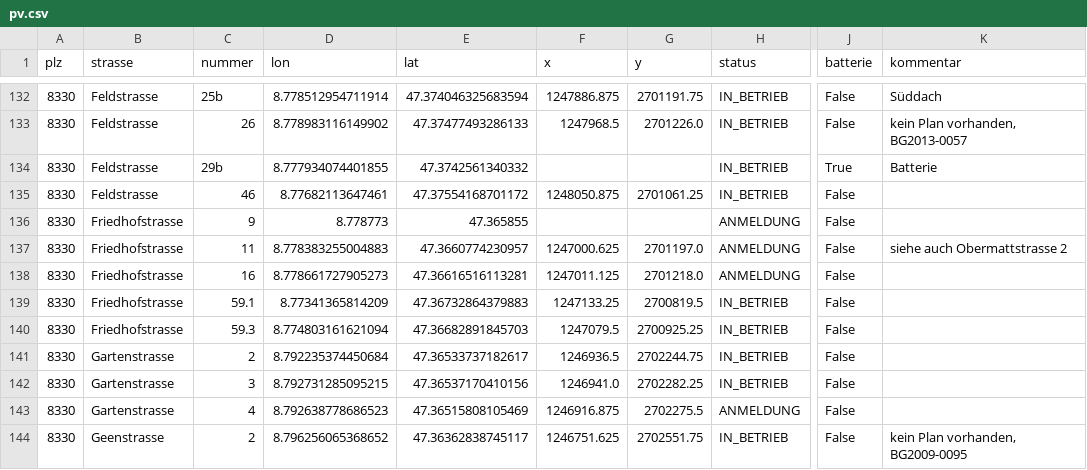
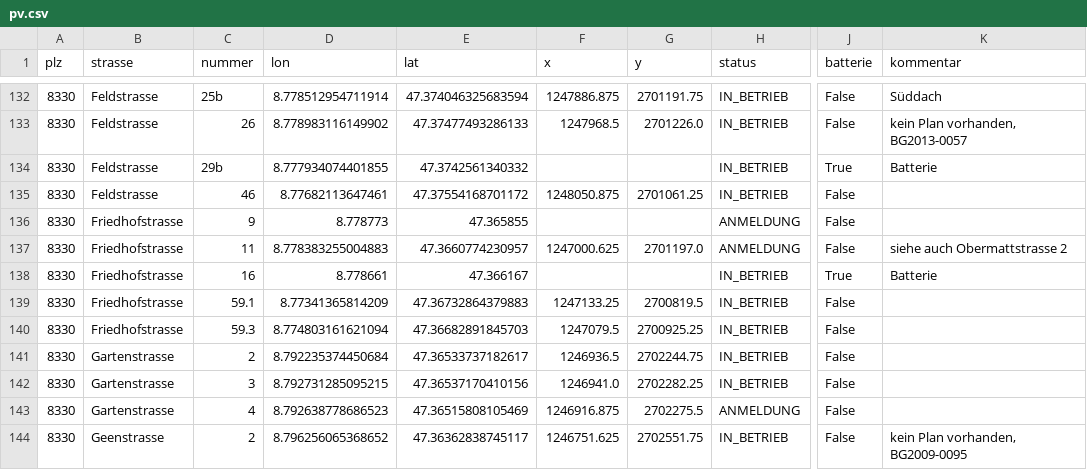
Before and after one commit to loeti82/firemap, a CSV file: pv.csv, drawn as a sheet; only a part is shown, gaps mark what is left out; the diff names each change by its address in the sheet, - before the commit and + after, or states it on an @@ line.

Commit message:
Friedhofstrasse,16

```diff
--- a/pv.csv
+++ b/pv.csv
-D138 (lon): 8.778661727905273
+D138 (lon): 8.778661
-E138 (lat): 47.36616516113281
+E138 (lat): 47.366167
-F138 (x): 1247011.125
+F138 (x): (empty)
-G138 (y): 2701218.0
+G138 (y): (empty)
-H138 (status): ANMELDUNG
+H138 (status): IN_BETRIEB
-J138 (batterie): False
+J138 (batterie): True
-K138 (kommentar): (empty)
+K138 (kommentar): Batterie
```
